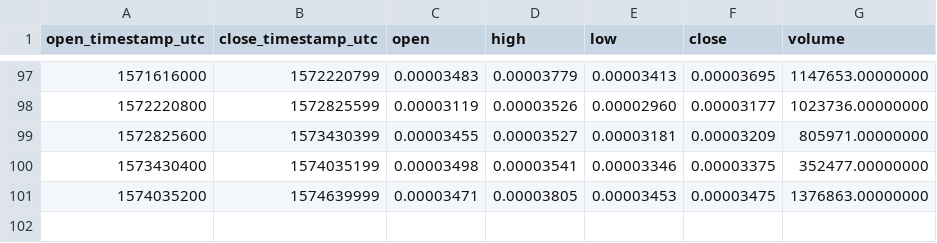
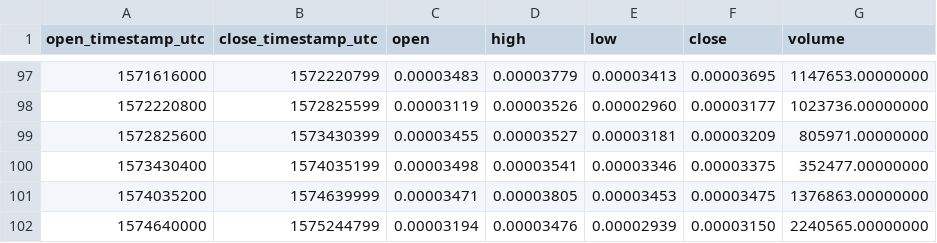
Before and after one commit to cryptobigbro/binance-EDOBTC, a CSV file: binance-EDOBTC-1w.csv, drawn as a sheet; only a part is shown, gaps mark what is left out.

Commit message:
Update OHLCV data.

```diff
--- a/binance-EDOBTC-1w.csv
+++ b/binance-EDOBTC-1w.csv
@@ -101 +101,2 @@ open_timestamp_utc,close_timestamp_utc,open,high,low,close,volume
 1574035200,1574639999,0.00003471,0.00003805,0.00003453,0.00003475,1376863.00000000
+1574640000,1575244799,0.00003194,0.00003476,0.00002939,0.00003150,2240565.00000000
```
Also changed, not shown: binance-EDOBTC-1d.csv, 1 other file.
